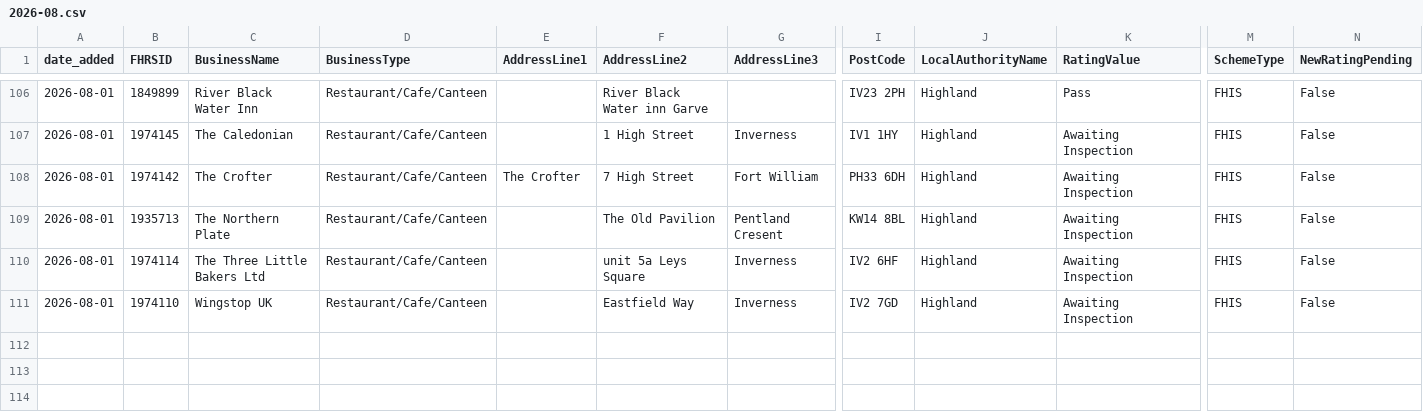
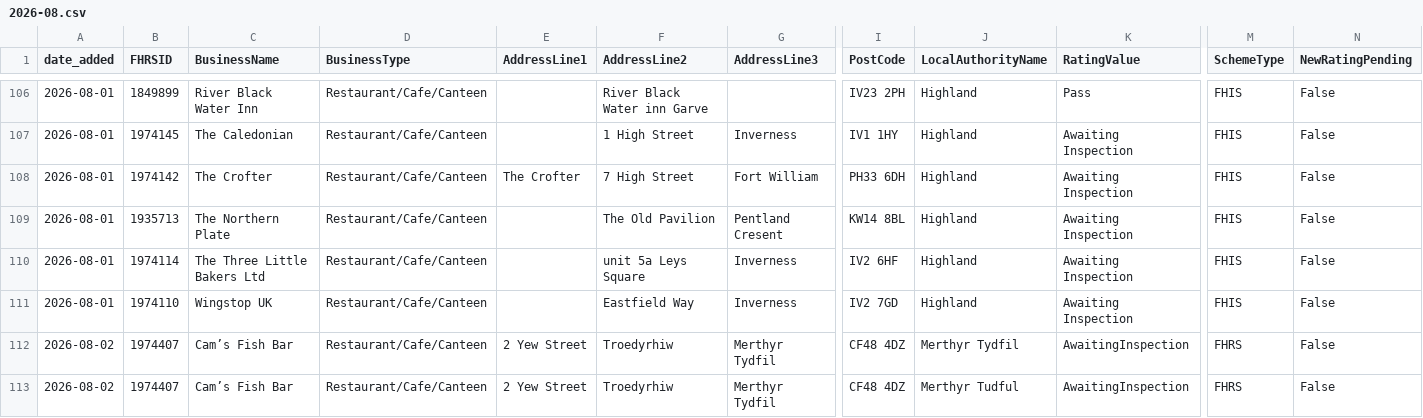
Before and after one commit to AP-Dev-Tools/independent-food-business-pulse, a CSV file: data/cumulative/RESTAURANT_CAFE/2026-08.csv, drawn as a sheet; only a part is shown, gaps mark what is left out; rows hold the shown columns only; the diff names each change by its address in the sheet, - before the commit and + after, or states it on an @@ line.

```diff
--- a/data/cumulative/RESTAURANT_CAFE/2026-08.csv
+++ b/data/cumulative/RESTAURANT_CAFE/2026-08.csv
+row 112: 2026-08-02 | 1974407 | Cam’s Fish Bar | Restaurant/Cafe/Canteen | 2 Yew Street | Troedyrhiw | Merthyr Tydfil | CF48 4DZ | Merthyr Tydfil | AwaitingInspection | FHRS | False
+row 113: 2026-08-02 | 1974407 | Cam’s Fish Bar | Restaurant/Cafe/Canteen | 2 Yew Street | Troedyrhiw | Merthyr Tydfil | CF48 4DZ | Merthyr Tudful | AwaitingInspection | FHRS | False
```
Also changed, not shown: data/cumulative/TAKEAWAY/2026-08.csv, 9 other files.
